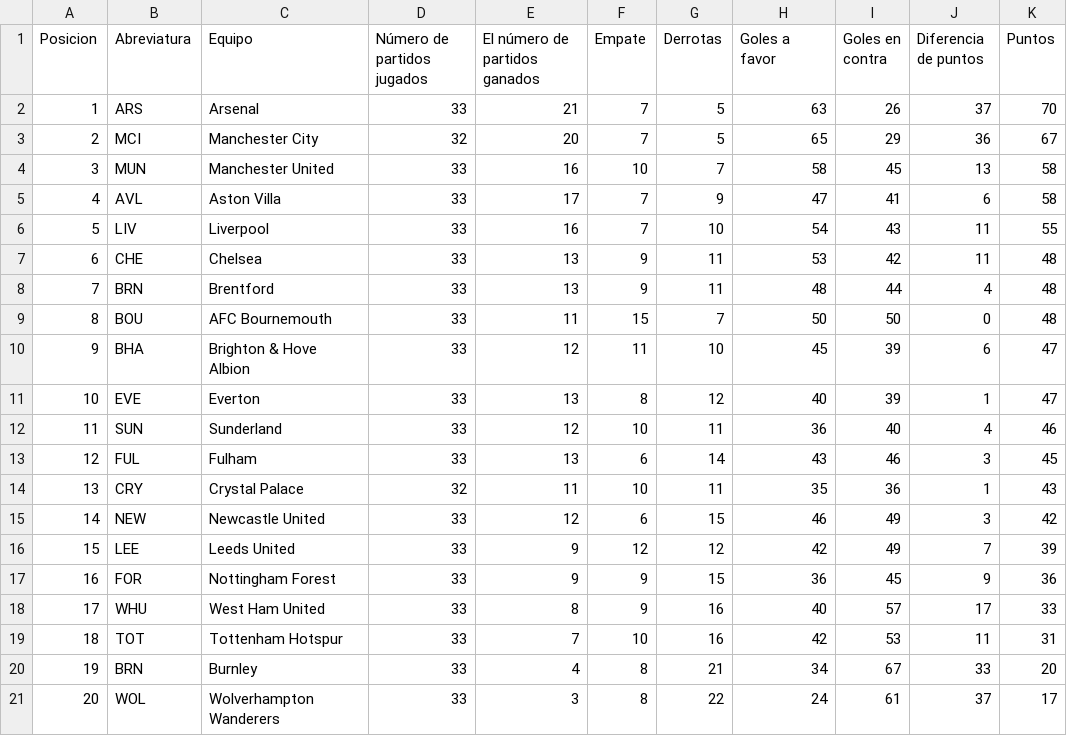
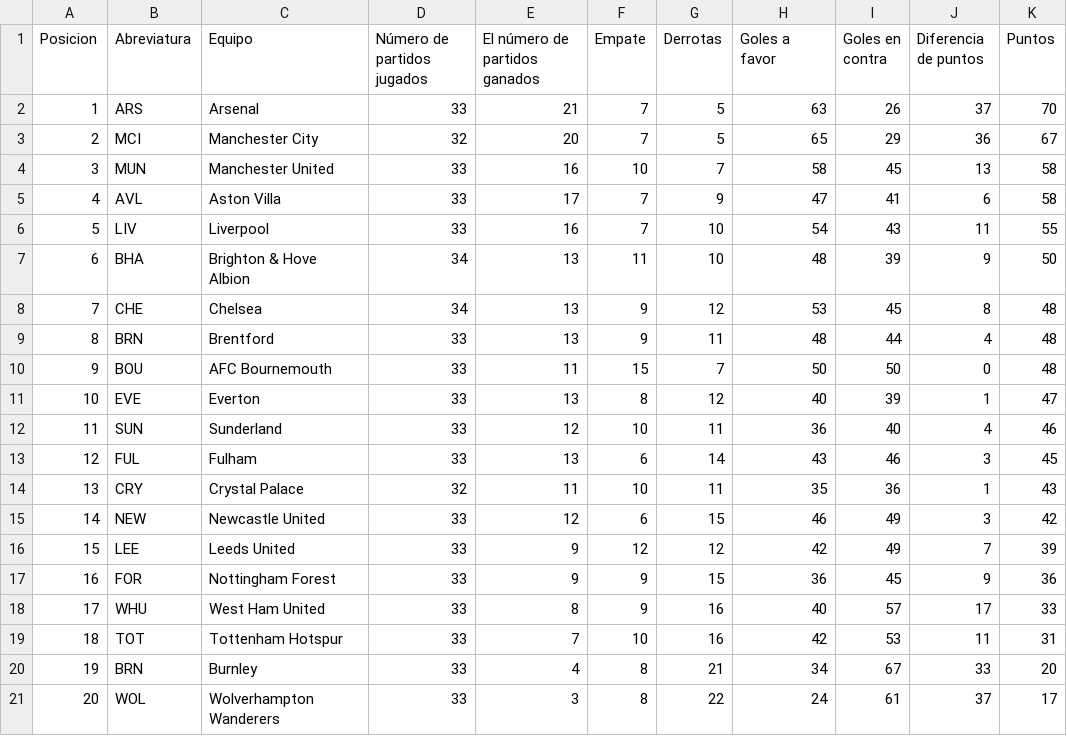
Before and after one commit to AndresPlazas19931504/scrapper-deportes-devops, a CSV file: data/premier_league_standings.csv, drawn as a sheet.

```diff
--- a/data/premier_league_standings.csv
+++ b/data/premier_league_standings.csv
@@ -6,6 +6,6 @@ Posicion,Abreviatura,Equipo,Número de partidos jugados,El número de partidos g
 5,LIV,Liverpool,33,16,7,10,54,43,11,55
-6,CHE,Chelsea,33,13,9,11,53,42,11,48
-7,BRN,Brentford,33,13,9,11,48,44,4,48
-8,BOU,AFC Bournemouth,33,11,15,7,50,50,0,48
-9,BHA,Brighton & Hove Albion,33,12,11,10,45,39,6,47
+6,BHA,Brighton & Hove Albion,34,13,11,10,48,39,9,50
+7,CHE,Chelsea,34,13,9,12,53,45,8,48
+8,BRN,Brentford,33,13,9,11,48,44,4,48
+9,BOU,AFC Bournemouth,33,11,15,7,50,50,0,48
 10,EVE,Everton,33,13,8,12,40,39,1,47
```
